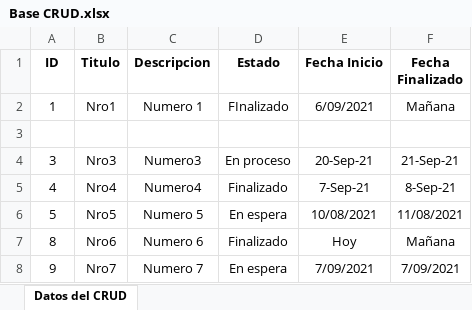
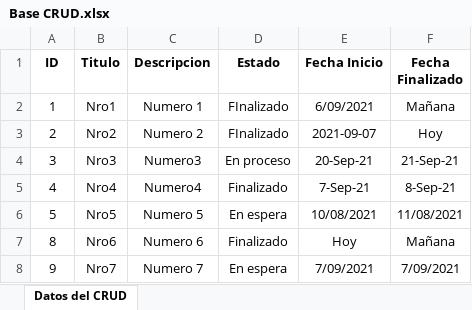
Before and after one commit to paelsam/CRUD-MisionTIC, an Excel workbook: docs/Base CRUD.xlsx, sheet Datos del CRUD, drawn as a sheet; values as stored, in another font and other column widths than the file's, no borders; the diff names each change by its address in the sheet, - before the commit and + after, or states it on an @@ line.

Commit message:
Mejora en CRUD_delete

```diff
--- a/docs/Base CRUD.xlsx (sheet Datos del CRUD)
+++ b/docs/Base CRUD.xlsx (sheet Datos del CRUD)
-row 3: (empty)
+row 3: 2 | Nro2 | Numero 2 | FInalizado | 2021-09-07 | Hoy
```
Also changed, not shown: 3 other files.
